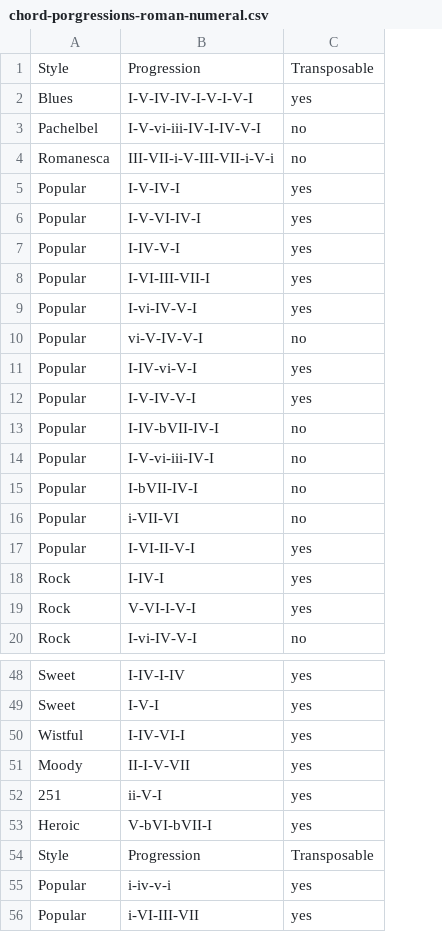
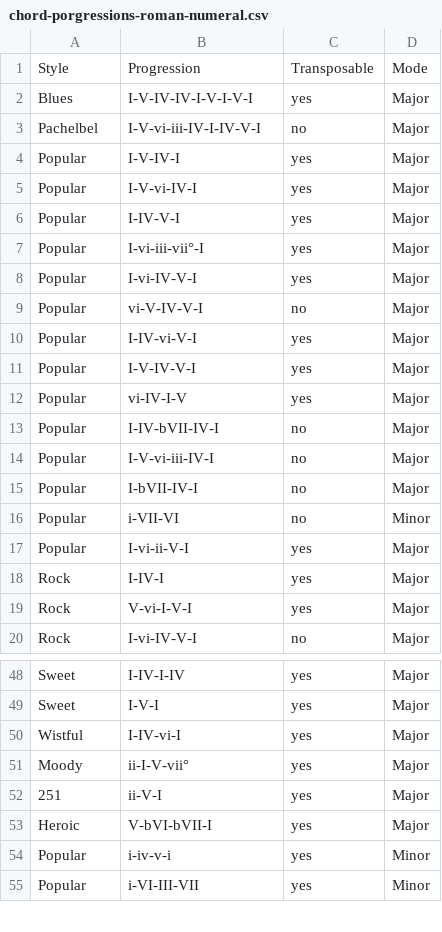
Before and after one commit to dsgregorywu/ChordPredictor, a CSV file: chord-porgressions-roman-numeral.csv, drawn as a sheet; only a part is shown, gaps mark what is left out; removed rows and columns are numbered as before the commit, all else as after; the diff covers the shown part only; the diff names each change by its address in the sheet, - before the commit and + after, or states it on an @@ line.

```diff
--- a/chord-porgressions-roman-numeral.csv
+++ b/chord-porgressions-roman-numeral.csv
+column D, rows 1-11: Mode | Major | Major | Major | Major | Major | Major | Major | Major | Major | Major; rows 13-20: Major | Major | Major | Minor | Major | Major | Major | Major; rows 48-55: Major | Major | Major | Major | Major | Major | Minor | Minor
-row 4: Romanesca | III-VII-i-V-III-VII-i-V-i | no
-B5: I-V-VI-IV-I
+B5: I-V-vi-IV-I
-B7: I-VI-III-VII-I
+B7: I-vi-iii-vii°-I
+row 12: Popular | vi-IV-I-V | yes | Major
-B17: I-VI-II-V-I
+B17: I-vi-ii-V-I
-B19: V-VI-I-V-I
+B19: V-vi-I-V-I
-B50: I-IV-VI-I
+B50: I-IV-vi-I
-B51: II-I-V-VII
+B51: ii-I-V-vii°
-row 54: Style | Progression | Transposable
```
Also changed, not shown: 12 edited cells elsewhere in this file, 6 other files.
